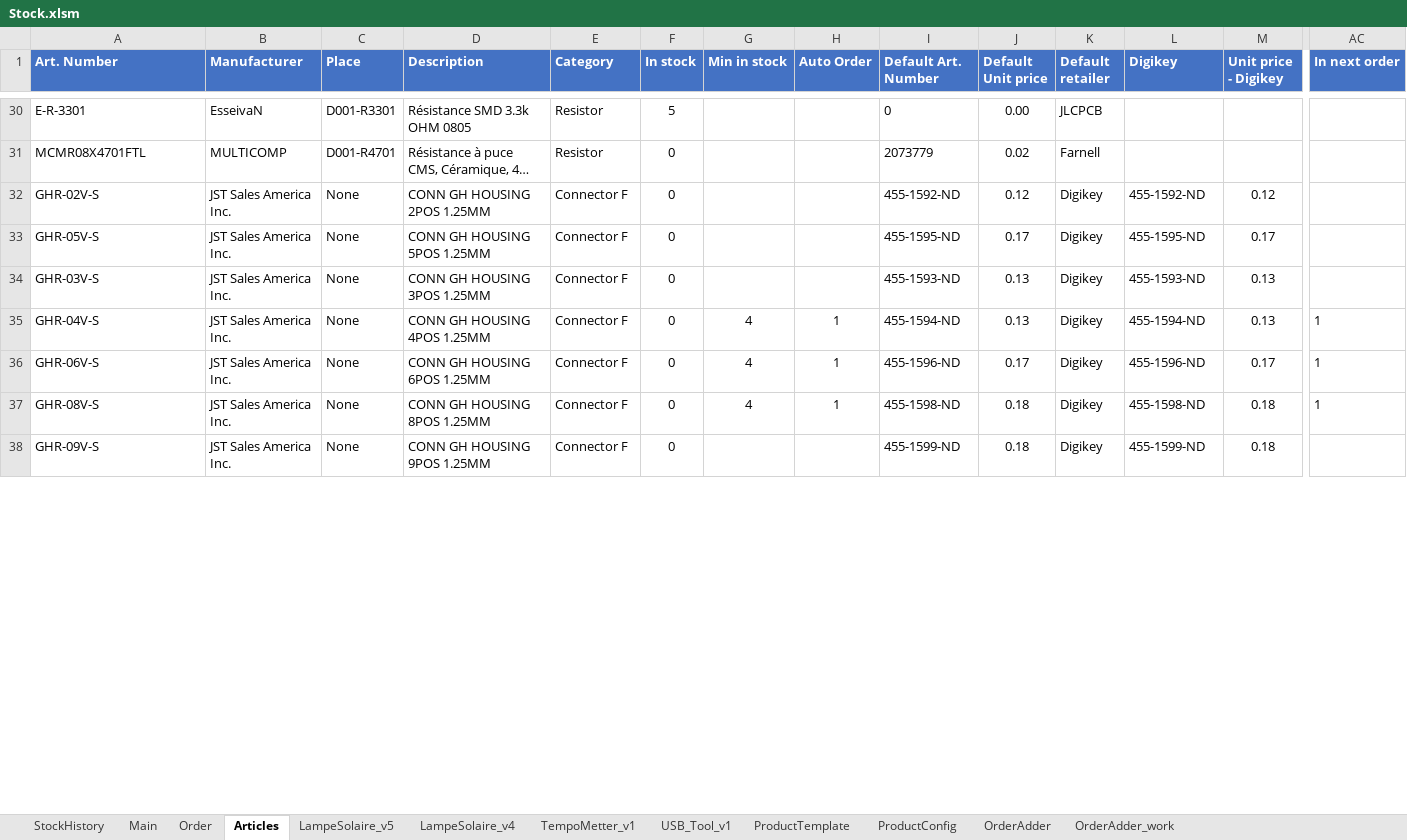
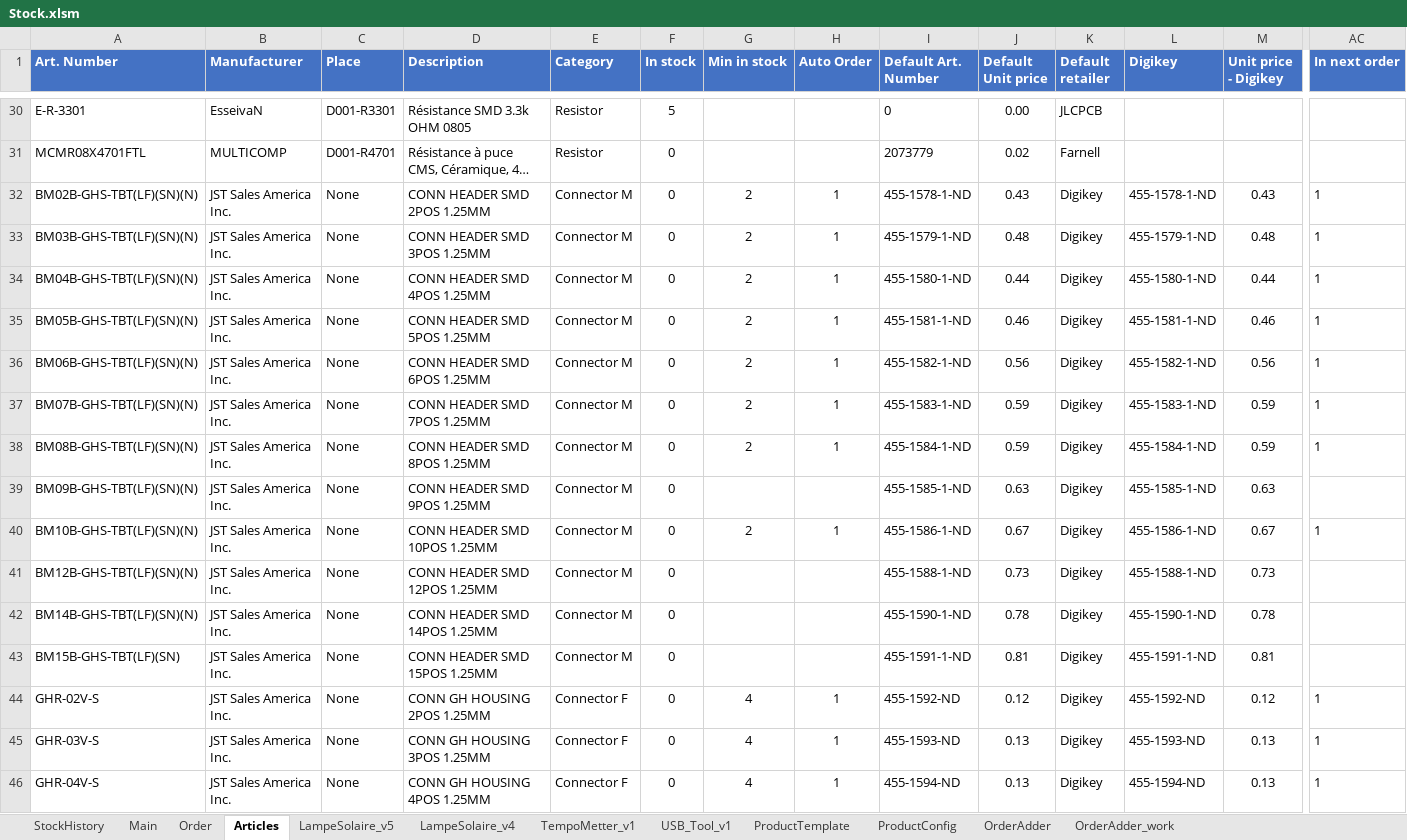
Before and after one commit to esseivan/Stock, an Excel workbook: Stock.xlsm, sheet Articles, drawn as a sheet; only a part is shown, gaps mark what is left out; the shorter side is filled out with more unchanged rows; long unchanged cells end in …; values as stored, in another font and other column widths than the file's, no borders; conditional formats and table styles not drawn; removed rows and columns are numbered as before the commit, all else as after; rows hold the shown columns only; the diff covers the shown part only; the diff names each change by its address in the sheet, - before the commit and + after, or states it on an @@ line.

```diff
--- a/Stock.xlsm (sheet Articles)
+++ b/Stock.xlsm (sheet Articles)
+row 32: BM02B-GHS-TBT(LF)(SN)(N) | JST Sales America Inc. | None | CONN HEADER SMD 2POS 1.25MM | Connector M | 0 | 2 | 1 | 455-1578-1-ND | 0.43 | Digikey | 455-1578-1-ND | 0.43 | 1
+row 33: BM03B-GHS-TBT(LF)(SN)(N) | JST Sales America Inc. | None | CONN HEADER SMD 3POS 1.25MM | Connector M | 0 | 2 | 1 | 455-1579-1-ND | 0.48 | Digikey | 455-1579-1-ND | 0.48 | 1
@@ row 53 moved to row 34: BM04B-GHS-TBT(LF)(SN)(N) @@
+row 35: BM05B-GHS-TBT(LF)(SN)(N) | JST Sales America Inc. | None | CONN HEADER SMD 5POS 1.25MM | Connector M | 0 | 2 | 1 | 455-1581-1-ND | 0.46 | Digikey | 455-1581-1-ND | 0.46 | 1
@@ row 56 moved to row 36: BM06B-GHS-TBT(LF)(SN)(N) @@
+row 37: BM07B-GHS-TBT(LF)(SN)(N) | JST Sales America Inc. | None | CONN HEADER SMD 7POS 1.25MM | Connector M | 0 | 2 | 1 | 455-1583-1-ND | 0.59 | Digikey | 455-1583-1-ND | 0.59 | 1
@@ row 60 moved to row 38: BM08B-GHS-TBT(LF)(SN)(N) @@
@@ row 58 moved to row 39: BM09B-GHS-TBT(LF)(SN)(N) @@
@@ row 69 moved to row 40: BM10B-GHS-TBT(LF)(SN)(N) @@
@@ row 62 moved to row 41: BM12B-GHS-TBT(LF)(SN)(N) @@
@@ row 64 moved to row 42: BM14B-GHS-TBT(LF)(SN)(N) @@
@@ row 65 moved to row 43: BM15B-GHS-TBT(LF)(SN) @@
-G44 (Min in stock): (empty)
+G44 (Min in stock): 4
-H44 (Auto Order): (empty)
+H44 (Auto Order): 1
-AC44 (In next order): (empty)
+AC44 (In next order): 1
-row 33: GHR-05V-S | JST Sales America Inc. | None | CONN GH HOUSING 5POS 1.25MM | Connector F | 0 |  |  | 455-1595-ND | 0.17 | Digikey | 455-1595-ND | 0.17
-G45 (Min in stock): (empty)
+G45 (Min in stock): 4
-H45 (Auto Order): (empty)
+H45 (Auto Order): 1
-AC45 (In next order): (empty)
+AC45 (In next order): 1
```
Also changed, not shown: 2 added rows, 5 removed rows, 3 moved rows and 7 edited cells elsewhere in this sheet, sheet Order, sheet USB_Tool_v1, sheet LampeSolaire_v5, src.xlsm.
